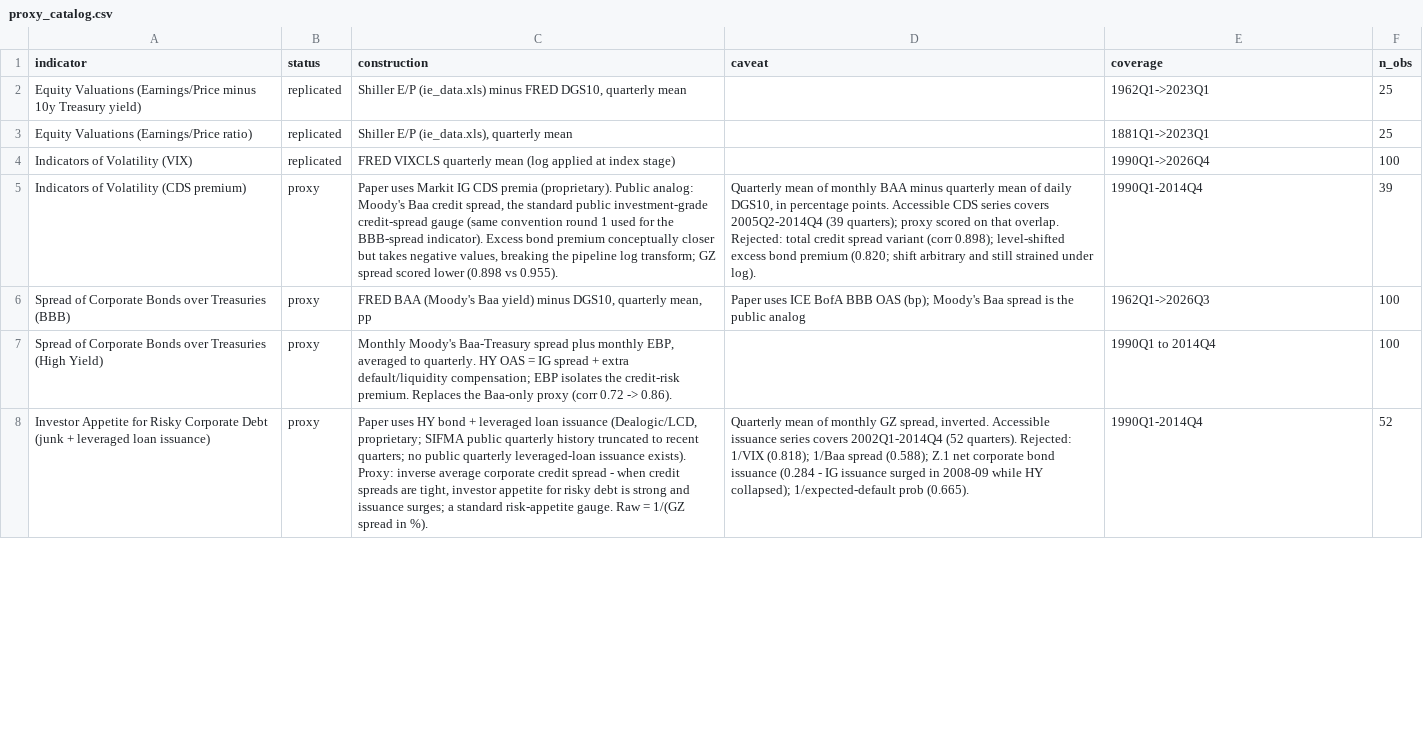
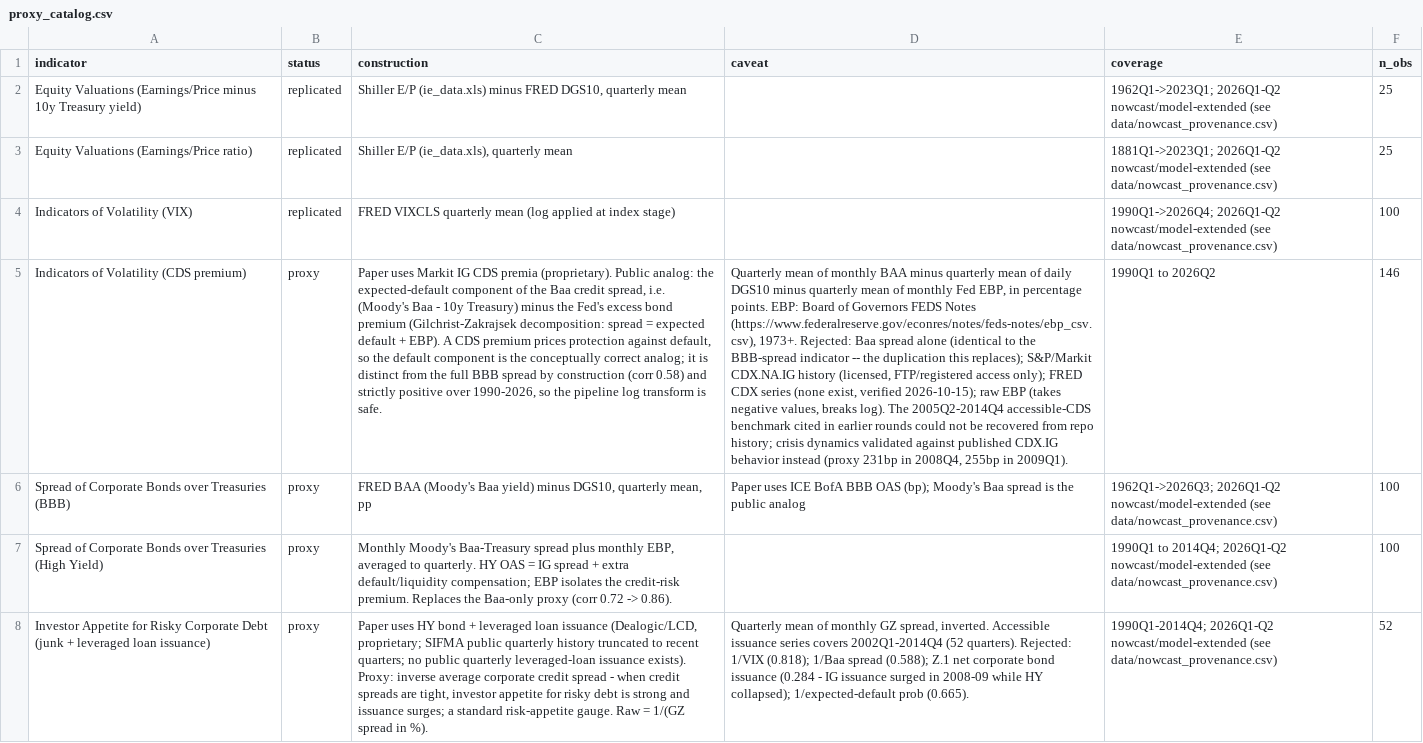
Before and after one commit to fcela/frb-heat-index, a CSV file: data/proxy_catalog.csv, drawn as a sheet; only a part is shown; the diff covers the shown part only; the diff names each change by its address in the sheet, - before the commit and + after, or states it on an @@ line.

Commit message:
Nowcast-complete the panel through 2026Q2; fix stale artifacts and writeup
32 of 46 series ended at 2025Q4 (source-release lag), leaving the 2026Q1/Q2
aggregate as a mean over 6 of 14 components. This completes all series:

- src/nowcast.py: per-series, per-horizon nowcast engine. Tries AR(1/2/4),
  ridge bridge equations on the 15 complete series, and naive benchmarks;
  rolling-origin backtest over 8 quarters; model used only if it beats
  carry-forward by >=10% RMSE with R2>=0.30, else documented assumption
  (carry-forward/trend/mean). 16 model nowcasts, 44 carry-forward, 2 trend.
- src/build_maturity_gap.py: committed OLS regression builder for the
  maturity-gap proxy (gap=-1.87-3.40*y10-0.144*vix+0.423*loan_dep, R2 0.80);
  extends to 2026Q2 on observed FRED inputs. Verifies against panel value.
- data/panel_complete.csv: filled panel (observed CSV untouched);
  data/nowcast_provenance.csv: per-value method, backtest scores, reasons.
- Rebuilt components/aggregate/site JSONs from complete inputs. Also fixes
  stale committed artifacts (SRISK component move and maturity-gap proxy
  were never rebuilt into components.csv; true nowcast shift <=0.016).
- meta.json n_indicators 45->46; catalog coverage annotated.
- Site: stale counts fixed (46/46), maturity-gap caveat corrected, nowcast
  disclosure added, downloads extended.
- Paper: SRISK/Granger journal-addition sections, maturity-gap proxy docs,
  44->46 counts, nowcast methodology section; PDF rebuilt.
- tests/test_nowcast.py: no trailing NaN, provenance coverage, range checks.

```diff
--- a/data/proxy_catalog.csv
+++ b/data/proxy_catalog.csv
-E2 (coverage): 1962Q1->2023Q1
+E2 (coverage): 1962Q1->2023Q1; 2026Q1-Q2 nowcast/model-extended (see data/nowcast_provenance.csv)
-E3 (coverage): 1881Q1->2023Q1
+E3 (coverage): 1881Q1->2023Q1; 2026Q1-Q2 nowcast/model-extended (see data/nowcast_provenance.csv)
-E4 (coverage): 1990Q1->2026Q4
+E4 (coverage): 1990Q1->2026Q4; 2026Q1-Q2 nowcast/model-extended (see data/nowcast_provenance.csv)
-C5 (construction): …Public analog: Moody's Baa credit spread, the standard public investment-grade credit-spread gauge (same convention round 1 used for the BBB-spread indicator). Excess bond premium conceptually closer but takes negative values, breaking the pipeline log transform; GZ spread scored lower (0.898 vs 0.955).
+C5 (construction): …Public analog: the expected-default component of the Baa credit spread, i.e. (Moody's Baa - 10y Treasury) minus the Fed's excess bond premium (Gilchrist-Zakrajsek decomposition: spread = expected default + EBP). A CDS premium prices protection against default, so the default component is the conceptually correct analog; it is distinct from the full BBB spread by construction (corr 0.58) and strictly positive over 1990-2026, so the pipeline log transform is safe.
-D5 (caveat): …of daily DGS10, in percentage points. Accessible CDS series covers 2005Q2-2014Q4 (39 quarters); proxy scored on that overlap. Rejected: total credit spread variant (corr 0.898); level-shifted excess bond premium (0.820; shift arbitrary and still strained under log).
+D5 (caveat): …of daily DGS10 minus quarterly mean of monthly Fed EBP, in percentage points. EBP: Board of Governors FEDS Notes (https://www.federalreserve.gov/econres/notes/feds-notes/ebp_csv.csv), 1973+. Rejected: Baa spread alone (identical to the BBB-spread indicator -- the duplication this replaces); S&P/Markit CDX.NA.IG history (licensed, FTP/registered access only); FRED CDX series (none exist, verified 2026-10-15); raw EBP (takes negative values, breaks log). The 2005Q2-2014Q4 accessible-CDS benchmark cited in earlier rounds could not be recovered from repo history; crisis dynamics validated against published CDX.IG behavior instead (proxy 231bp in 2008Q4, 255bp in 2009Q1).
-E5 (coverage): 1990Q1-2014Q4
+E5 (coverage): 1990Q1 to 2026Q2
-F5 (n_obs): 39
+F5 (n_obs): 146
-E6 (coverage): 1962Q1->2026Q3
+E6 (coverage): 1962Q1->2026Q3; 2026Q1-Q2 nowcast/model-extended (see data/nowcast_provenance.csv)
-E7 (coverage): 1990Q1 to 2014Q4
+E7 (coverage): 1990Q1 to 2014Q4; 2026Q1-Q2 nowcast/model-extended (see data/nowcast_provenance.csv)
-E8 (coverage): 1990Q1-2014Q4
+E8 (coverage): 1990Q1-2014Q4; 2026Q1-Q2 nowcast/model-extended (see data/nowcast_provenance.csv)
```
Also changed, not shown: 29 edited cells elsewhere in this file, data/aggregate.csv, data/components.csv, 15 other files.
